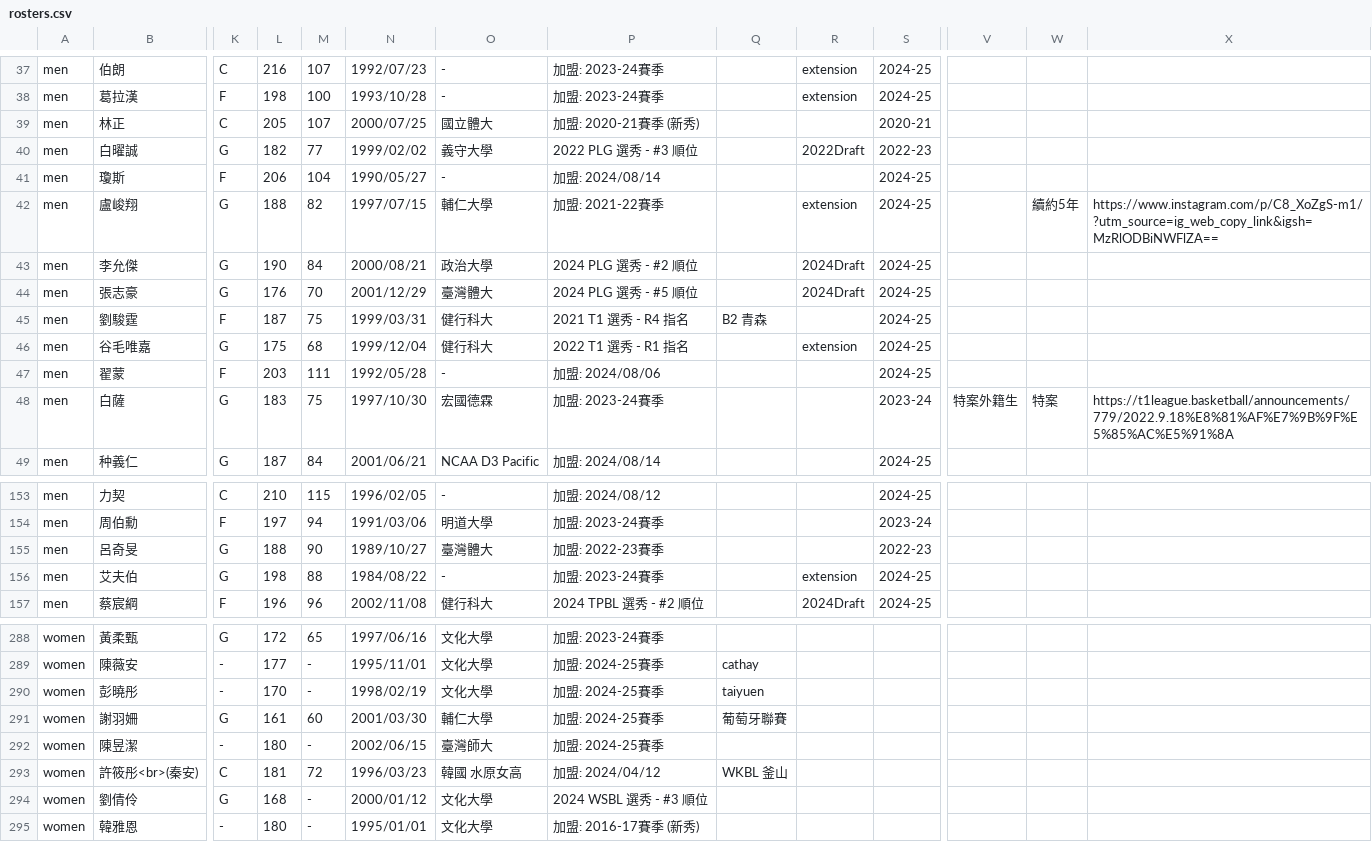
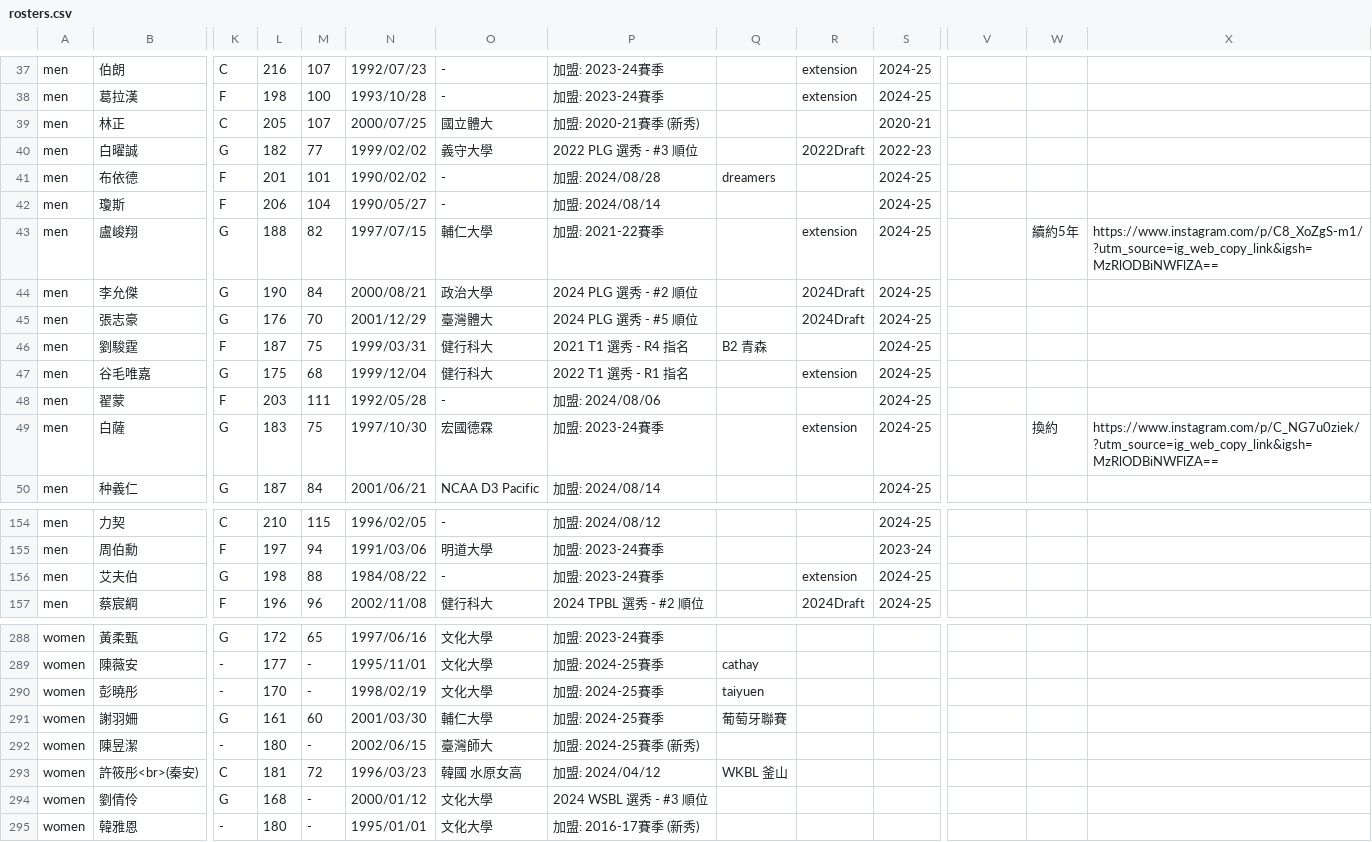
Before and after one commit to SamBasketballTW/sambball, a CSV file: data/rosters.csv, drawn as a sheet; only a part is shown, gaps mark what is left out; removed rows and columns are numbered as before the commit, all else as after; rows hold the shown columns only; the diff names each change by its address in the sheet, - before the commit and + after, or states it on an @@ line.

```diff
--- a/data/rosters.csv
+++ b/data/rosters.csv
+row 41: men | 布依德 | F | 201 | 101 | 1990/02/02 | - | 加盟: 2024/08/28 | dreamers |  | 2024-25
-R49: (empty)
+R49: extension
-S49: 2023-24
+S49: 2024-25
-V49: 特案外籍生
+V49: (empty)
-W49: 特案
+W49: 換約
-X49: https://t1league.basketball/announcements/779/2022.9.18%E8%81%AF%E7%9B%9F%E5%85%AC%E5%91%8A
+X49: https://www.instagram.com/p/C_NG7u0ziek/?utm_source=ig_web_copy_link&igsh=MzRlODBiNWFlZA==
-row 155: men | 呂奇旻 | G | 188 | 90 | 1989/10/27 | 臺灣體大 | 加盟: 2022-23賽季 |  |  | 2022-23
-P292: 加盟: 2024-25賽季
+P292: 加盟: 2024-25賽季 (新秀)
```
Also changed, not shown: data/movements.csv, 1 other file.
